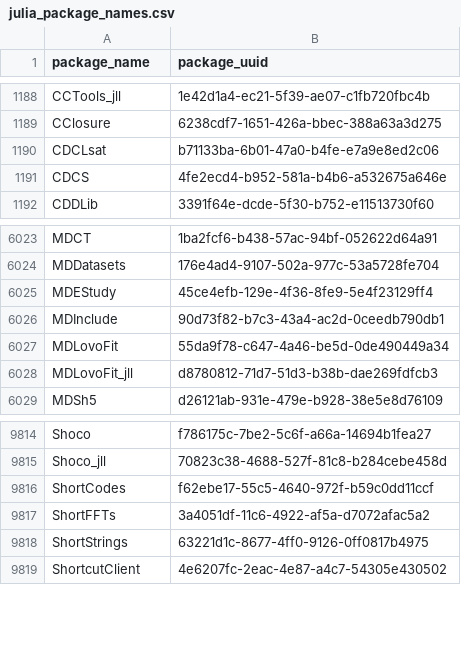
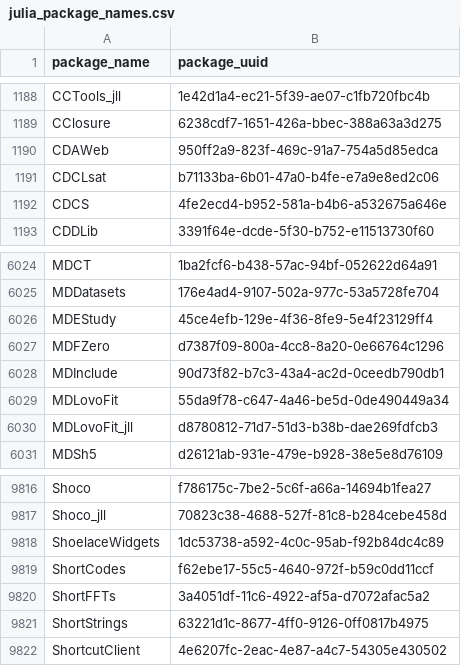
Before and after one commit to analyticsinmotion/julia-packages-data, a CSV file: data/julia_package_names.csv, drawn as a sheet; only a part is shown, gaps mark what is left out; the diff names each change by its address in the sheet, - before the commit and + after, or states it on an @@ line.

Commit message:
Update CSV data

```diff
--- a/data/julia_package_names.csv
+++ b/data/julia_package_names.csv
+row 1190: CDAWeb | 950ff2a9-823f-469c-91a7-754a5d85edca
+row 6027: MDFZero | d7387f09-800a-4cc8-8a20-0e66764c1296
+row 9818: ShoelaceWidgets | 1dc53738-a592-4c0c-95ab-f92b84dc4c89
```
